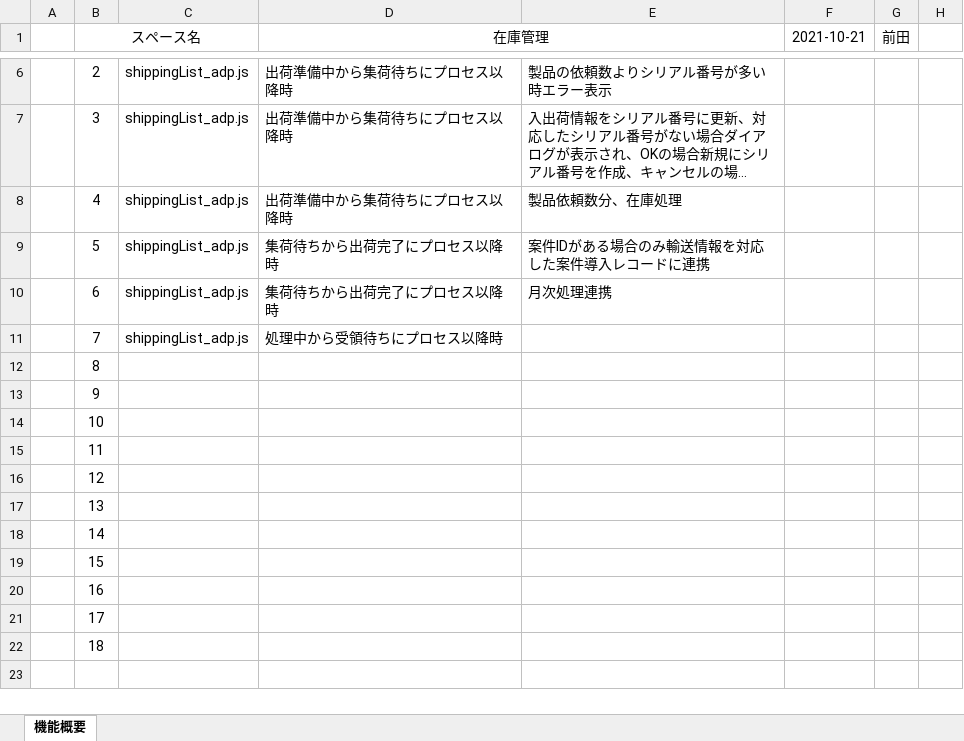
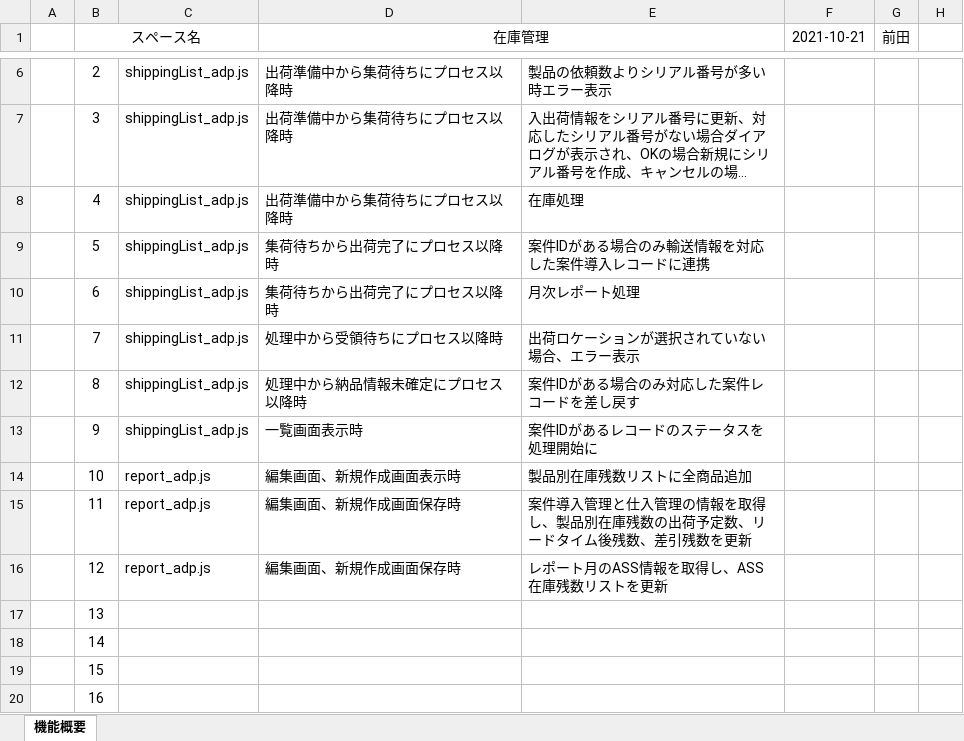
Before and after one commit to kintone-dev/kintone_mng-prod, an Excel workbook: space/inventory/在庫管理_機能一覧.xlsx, sheet 機能概要, drawn as a sheet; only a part is shown, gaps mark what is left out; the shorter side is filled out with more unchanged rows; long unchanged cells end in …; values as stored, in another font and other column widths than the file's, no borders; the diff names each change by its address in the sheet, - before the commit and + after, or states it on an @@ line.

Commit message:
Update 在庫管理_機能一覧.xlsx

```diff
--- a/space/inventory/在庫管理_機能一覧.xlsx (sheet 機能概要)
+++ b/space/inventory/在庫管理_機能一覧.xlsx (sheet 機能概要)
-E8: 製品依頼数分、在庫処理
+E8: 在庫処理
-E10: 月次処理連携
+E10: 月次レポート処理
-E11: (empty)
+E11: 出荷ロケーションが選択されていない場合、エラー表示
-C12:C13: (empty)
+C12:C13: shippingList_adp.js
-D12 (在庫管理): (empty)
+D12 (在庫管理): 処理中から納品情報未確定にプロセス以降時
-E12: (empty)
+E12: 案件IDがある場合のみ対応した案件レコードを差し戻す
-D13 (在庫管理): (empty)
+D13 (在庫管理): 一覧画面表示時
-E13: (empty)
+E13: 案件IDがあるレコードのステータスを処理開始に
-C14:C16: (empty)
+C14:C16: report_adp.js
-D14 (在庫管理): (empty)
+D14 (在庫管理): 編集画面、新規作成画面表示時
-E14: (empty)
+E14: 製品別在庫残数リストに全商品追加
-D15:D16 (在庫管理): (empty)
+D15:D16 (在庫管理): 編集画面、新規作成画面保存時
-E15: (empty)
+E15: 案件導入管理と仕入管理の情報を取得し、製品別在庫残数の出荷予定数、リードタイム後残数、差引残数を更新
-E16: (empty)
+E16: レポート月のASS情報を取得し、ASS在庫残数リストを更新
```
